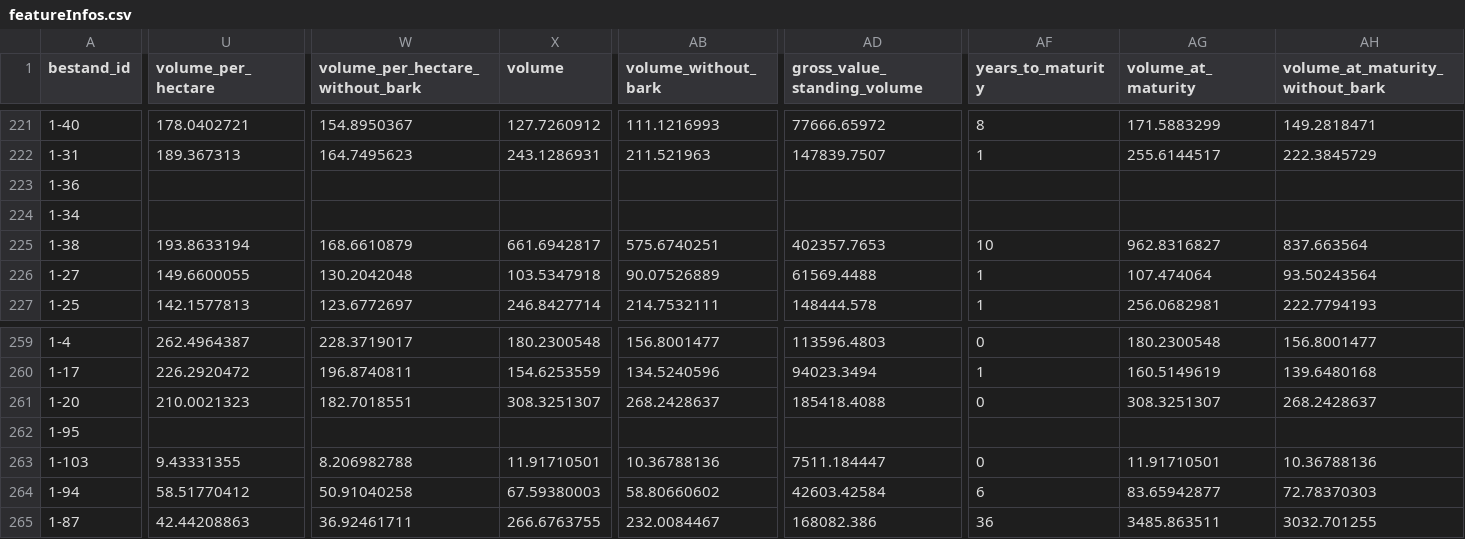
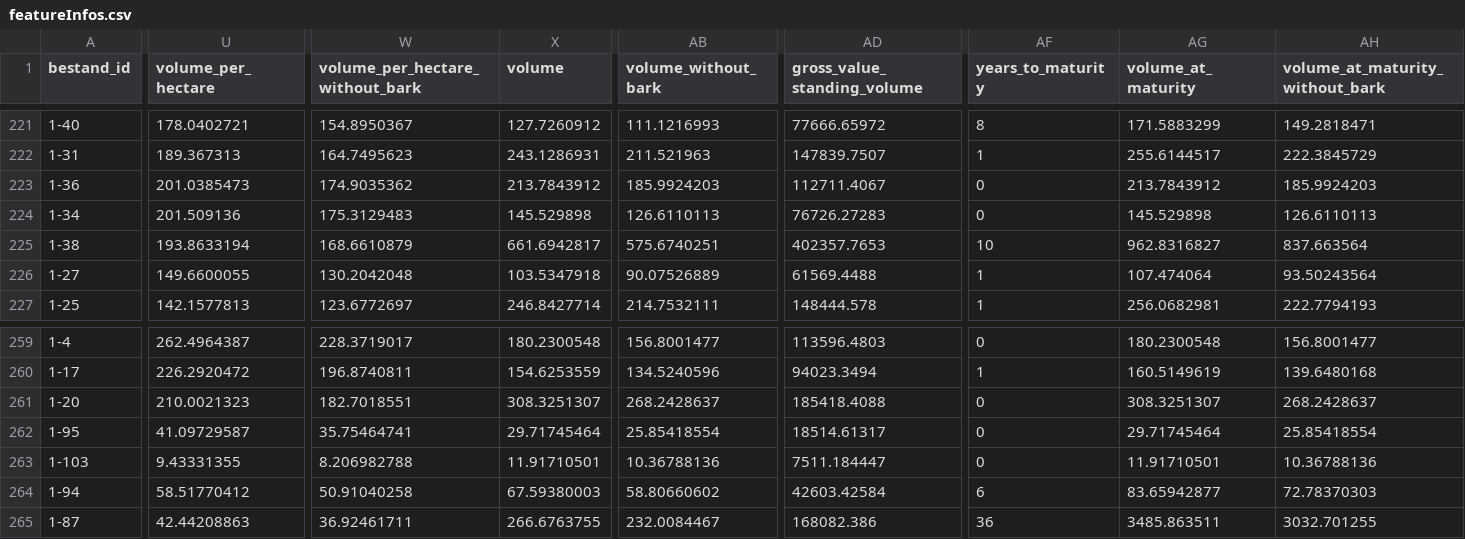
Before and after one commit to hesamossanloo/skogapp-frontend, a CSV file: public/csvs/featureInfos.csv, drawn as a sheet; only a part is shown, gaps mark what is left out; the diff covers the shown part only; the diff names each change by its address in the sheet, - before the commit and + after, or states it on an @@ line.

Commit message:
chore: update csv and bestand values fix: not Bestand click

```diff
--- a/public/csvs/featureInfos.csv
+++ b/public/csvs/featureInfos.csv
-U223 (volume_per_hectare): (empty)
+U223 (volume_per_hectare): 201.0385473
-W223 (volume_per_hectare_without_bark): (empty)
+W223 (volume_per_hectare_without_bark): 174.9035362
-X223 (volume): (empty)
+X223 (volume): 213.7843912
-AB223 (volume_without_bark): (empty)
+AB223 (volume_without_bark): 185.9924203
-AD223 (gross_value_standing_volume): (empty)
+AD223 (gross_value_standing_volume): 112711.4067
-AF223:AF224 (years_to_maturity): (empty)
+AF223:AF224 (years_to_maturity): 0
-AG223 (volume_at_maturity): (empty)
+AG223 (volume_at_maturity): 213.7843912
-AH223 (volume_at_maturity_without_bark): (empty)
+AH223 (volume_at_maturity_without_bark): 185.9924203
-U224 (volume_per_hectare): (empty)
+U224 (volume_per_hectare): 201.509136
-W224 (volume_per_hectare_without_bark): (empty)
+W224 (volume_per_hectare_without_bark): 175.3129483
-X224 (volume): (empty)
+X224 (volume): 145.529898
-AB224 (volume_without_bark): (empty)
+AB224 (volume_without_bark): 126.6110113
-AD224 (gross_value_standing_volume): (empty)
+AD224 (gross_value_standing_volume): 76726.27283
-AG224 (volume_at_maturity): (empty)
+AG224 (volume_at_maturity): 145.529898
-AH224 (volume_at_maturity_without_bark): (empty)
+AH224 (volume_at_maturity_without_bark): 126.6110113
-U262 (volume_per_hectare): (empty)
+U262 (volume_per_hectare): 41.09729587
-W262 (volume_per_hectare_without_bark): (empty)
+W262 (volume_per_hectare_without_bark): 35.75464741
-X262 (volume): (empty)
+X262 (volume): 29.71745464
-AB262 (volume_without_bark): (empty)
+AB262 (volume_without_bark): 25.85418554
-AD262 (gross_value_standing_volume): (empty)
+AD262 (gross_value_standing_volume): 18514.61317
-AF262 (years_to_maturity): (empty)
+AF262 (years_to_maturity): 0
-AG262 (volume_at_maturity): (empty)
+AG262 (volume_at_maturity): 29.71745464
-AH262 (volume_at_maturity_without_bark): (empty)
+AH262 (volume_at_maturity_without_bark): 25.85418554
```
Also changed, not shown: 48 edited cells elsewhere in this file, 3 other files.
